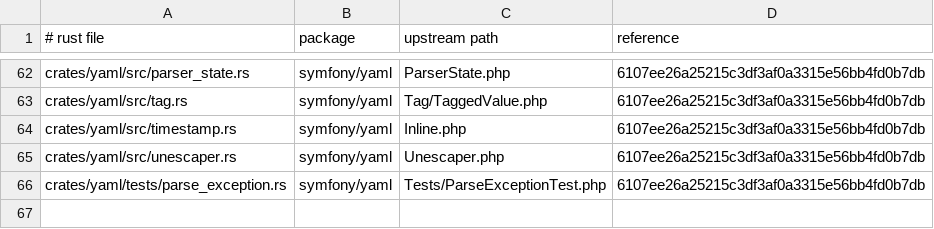
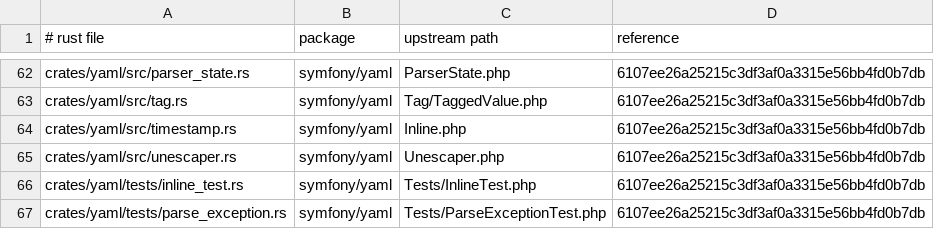
Before and after one commit to D-Nations/symfony-rs, a TSV file: parity/sources.tsv, drawn as a sheet; only a part is shown, gaps mark what is left out.

```diff
--- a/parity/sources.tsv
+++ b/parity/sources.tsv
@@ -65,2 +65,3 @@ crates/yaml/src/timestamp.rs	symfony/yaml	Inline.php	6107ee26a25215c3df3af0a3315
 crates/yaml/src/unescaper.rs	symfony/yaml	Unescaper.php	6107ee26a25215c3df3af0a3315e56bb4fd0b7db
+crates/yaml/tests/inline_test.rs	symfony/yaml	Tests/InlineTest.php	6107ee26a25215c3df3af0a3315e56bb4fd0b7db
 crates/yaml/tests/parse_exception.rs	symfony/yaml	Tests/ParseExceptionTest.php	6107ee26a25215c3df3af0a3315e56bb4fd0b7db
```
Also changed, not shown: parity/symfony/yaml.tsv, 10 other files.
